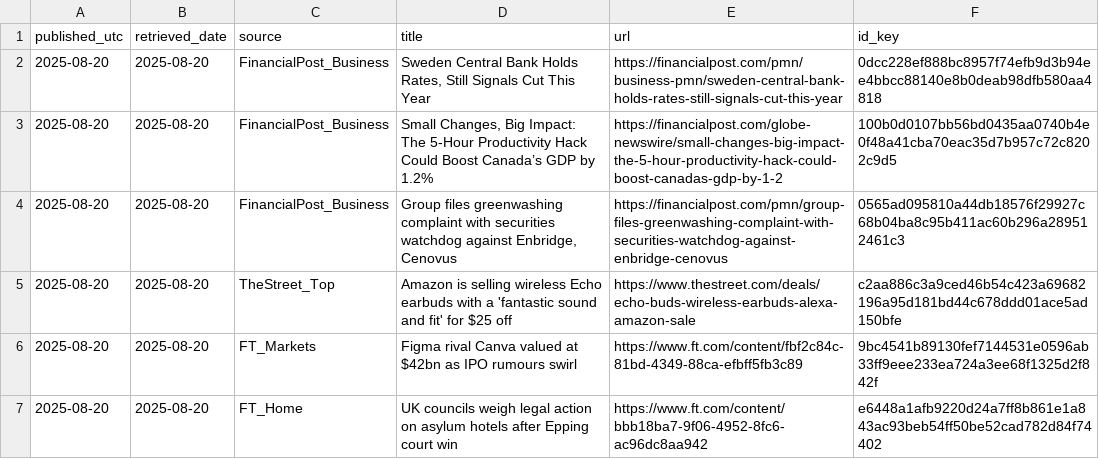
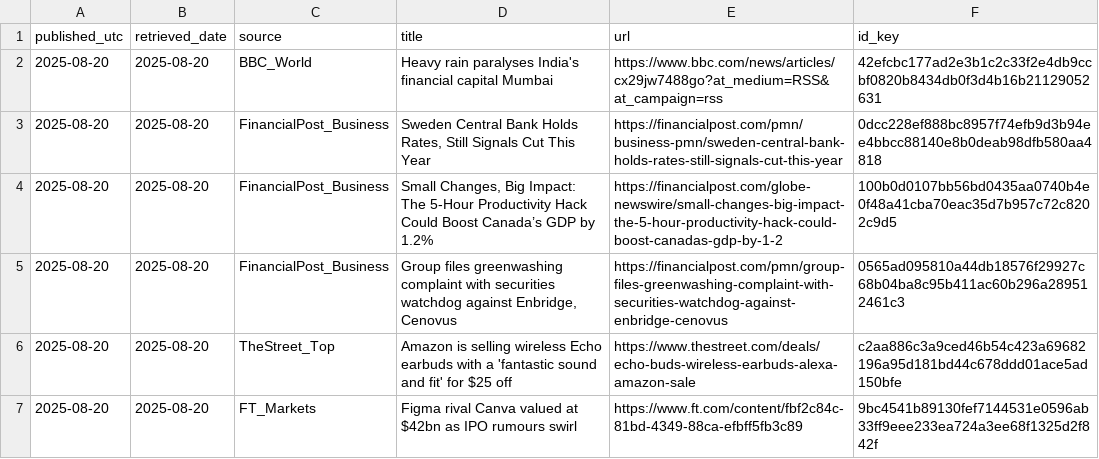
Before and after one commit to O0111lqczeadxws/rss-scanner, a CSV file: docs/archive/articles-2025-08-20.csv, drawn as a sheet; only a part is shown; the shorter side is filled out with more unchanged rows.

```diff
--- a/docs/archive/articles-2025-08-20.csv
+++ b/docs/archive/articles-2025-08-20.csv
@@ -1,2 +1,3 @@
 "published_utc","retrieved_date","source","title","url","id_key"
+"2025-08-20","2025-08-20","BBC_World","Heavy rain paralyses India's financial capital Mumbai","https://www.bbc.com/news/articles/cx29jw7488go?at_medium=RSS&at_campaign=rss","42efcbc177ad2e3b1c2c33f2e4db9ccbf0820b8434db0f3d4b16b21129052631"
 "2025-08-20","2025-08-20","FinancialPost_Business","Sweden Central Bank Holds Rates, Still Signals Cut This Year","https://financialpost.com/pmn/business-pmn/sweden-central-bank-holds-rates-still-signals-cut-this-year","0dcc228ef888bc8957f74efb9d3b94ee4bbcc88140e8b0deab98dfb580aa4818"
```
Also changed, not shown: docs/articles.csv, 5 other files.
